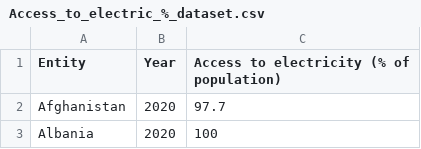
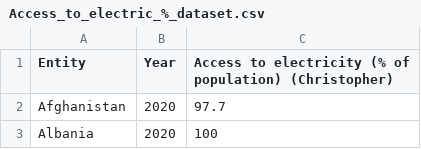
Before and after one commit to ctin0018/FIT3179-W9, a CSV file: data/Access_to_electric_%_dataset.csv, drawn as a sheet; only a part is shown.

```diff
--- a/data/Access_to_electric_%_dataset.csv
+++ b/data/Access_to_electric_%_dataset.csv
@@ -1,2 +1,2 @@
-Entity,Year,Access to electricity (% of population)
+Entity,Year,Access to electricity (% of population) (Christopher)
 Afghanistan,2020,97.7
```
Also changed, not shown: 1 other file.
